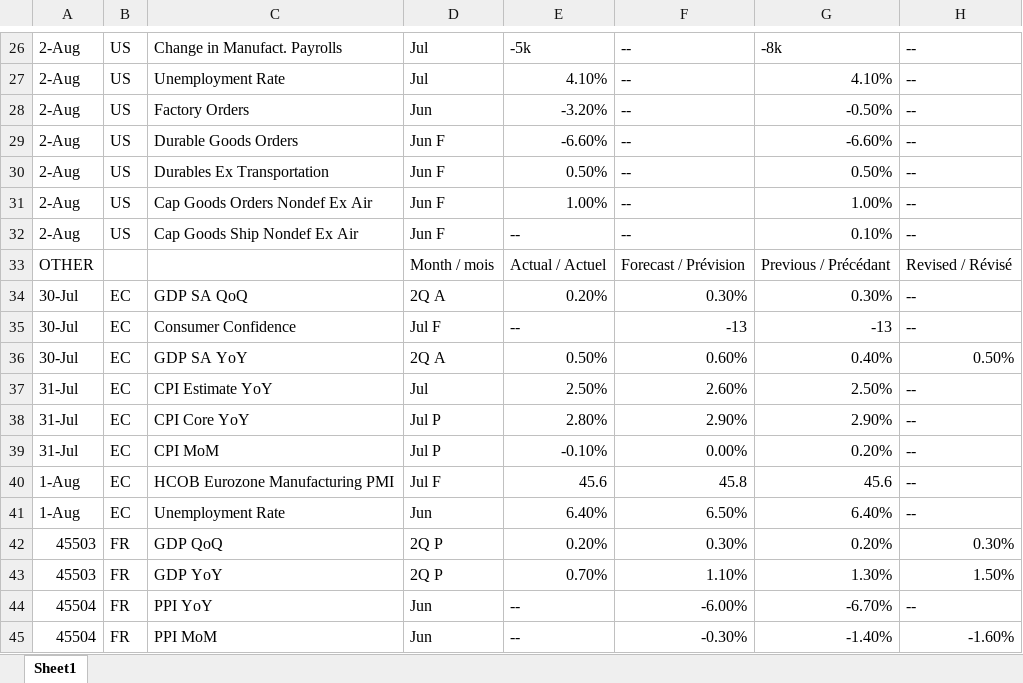
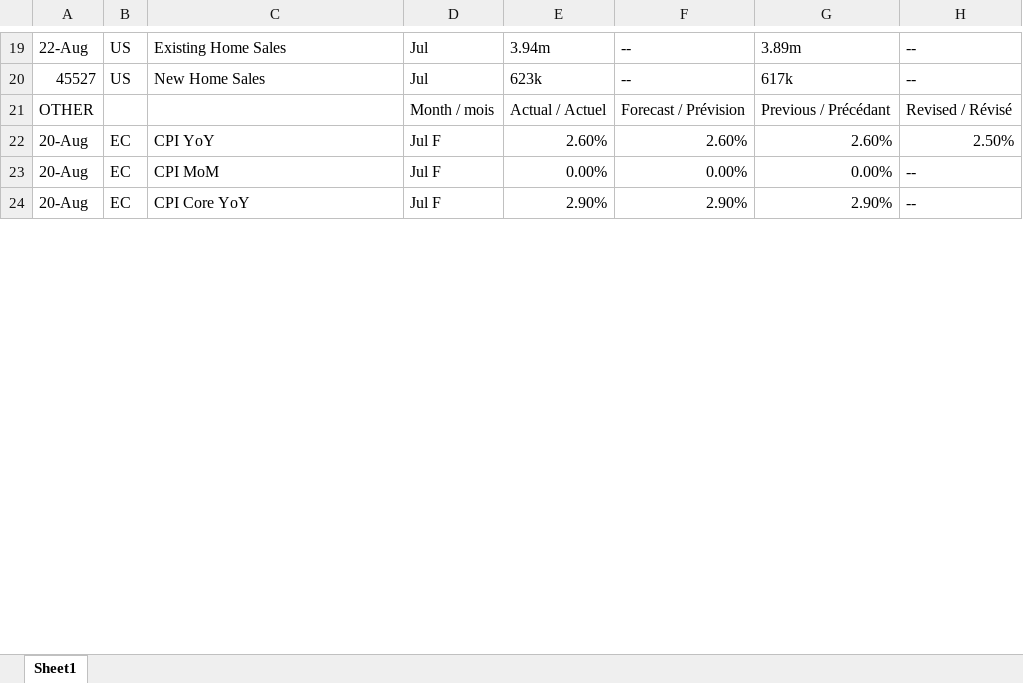
Before and after one commit to Jon-Goodwin/weeklyCalendar, an Excel workbook: Calendar.xlsx, sheet Sheet1, drawn as a sheet; only a part is shown, gaps mark what is left out; values as stored, in another font and other column widths than the file's, no cell formats; conditional formats not drawn; removed rows and columns are numbered as before the commit, all else as after; the diff covers the shown part only; the diff names each change by its address in the sheet, - before the commit and + after, or states it on an @@ line.

```diff
--- a/Calendar.xlsx (sheet Sheet1)
+++ b/Calendar.xlsx (sheet Sheet1)
-A19: 2-Aug
+A19: 22-Aug
-C19: Change in Manufact. Payrolls
+C19: Existing Home Sales
-E19: -5k
+E19: 3.94m
-G19: -8k
+G19: 3.89m
-A20: 2-Aug
+A20: 45527
-C20: Unemployment Rate
+C20: New Home Sales
-E20: 4.10%
+E20: 623k
-G20: 4.10%
+G20: 617k
-row 28: 2-Aug | US | Factory Orders | Jun | -3.20% | -- | -0.50% | --
-row 29: 2-Aug | US | Durable Goods Orders | Jun F | -6.60% | -- | -6.60% | --
-row 30: 2-Aug | US | Durables Ex Transportation | Jun F | 0.50% | -- | 0.50% | --
-row 31: 2-Aug | US | Cap Goods Orders Nondef Ex Air | Jun F | 1.00% | -- | 1.00% | --
-row 32: 2-Aug | US | Cap Goods Ship Nondef Ex Air | Jun F | -- | -- | 0.10% | --
-row 34: 30-Jul | EC | GDP SA QoQ | 2Q A | 0.20% | 0.30% | 0.30% | --
-row 35: 30-Jul | EC | Consumer Confidence | Jul F | -- | -13 | -13 | --
-row 36: 30-Jul | EC | GDP SA YoY | 2Q A | 0.50% | 0.60% | 0.40% | 0.50%
-row 37: 31-Jul | EC | CPI Estimate YoY | Jul | 2.50% | 2.60% | 2.50% | --
+row 22: 20-Aug | EC | CPI YoY | Jul F | 2.60% | 2.60% | 2.60% | 2.50%
+row 23: 20-Aug | EC | CPI MoM | Jul F | 0.00% | 0.00% | 0.00% | --
-A24: 31-Jul
+A24: 20-Aug
-D24: Jul P
+D24: Jul F
-E24: 2.80%
+E24: 2.90%
-row 39: 31-Jul | EC | CPI MoM | Jul P | -0.10% | 0.00% | 0.20% | --
-row 40: 1-Aug | EC | HCOB Eurozone Manufacturing PMI | Jul F | 45.6 | 45.8 | 45.6 | --
-row 41: 1-Aug | EC | Unemployment Rate | Jun | 6.40% | 6.50% | 6.40% | --
-row 42: 45503 | FR | GDP QoQ | 2Q P | 0.20% | 0.30% | 0.20% | 0.30%
-row 43: 45503 | FR | GDP YoY | 2Q P | 0.70% | 1.10% | 1.30% | 1.50%
-row 44: 45504 | FR | PPI YoY | Jun | -- | -6.00% | -6.70% | --
-row 45: 45504 | FR | PPI MoM | Jun | -- | -0.30% | -1.40% | -1.60%
```
Also changed, not shown: 46 added rows, 72 removed rows and 20 edited cells elsewhere in this sheet, cell formats, 1 other file.
